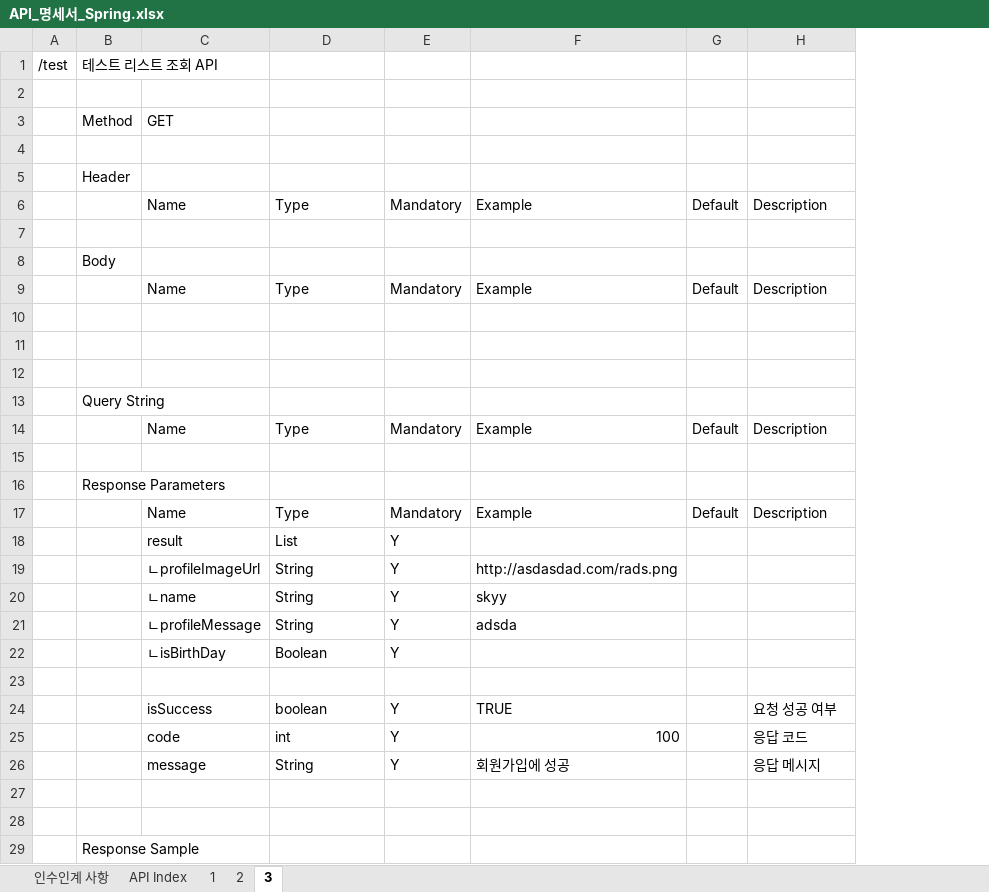
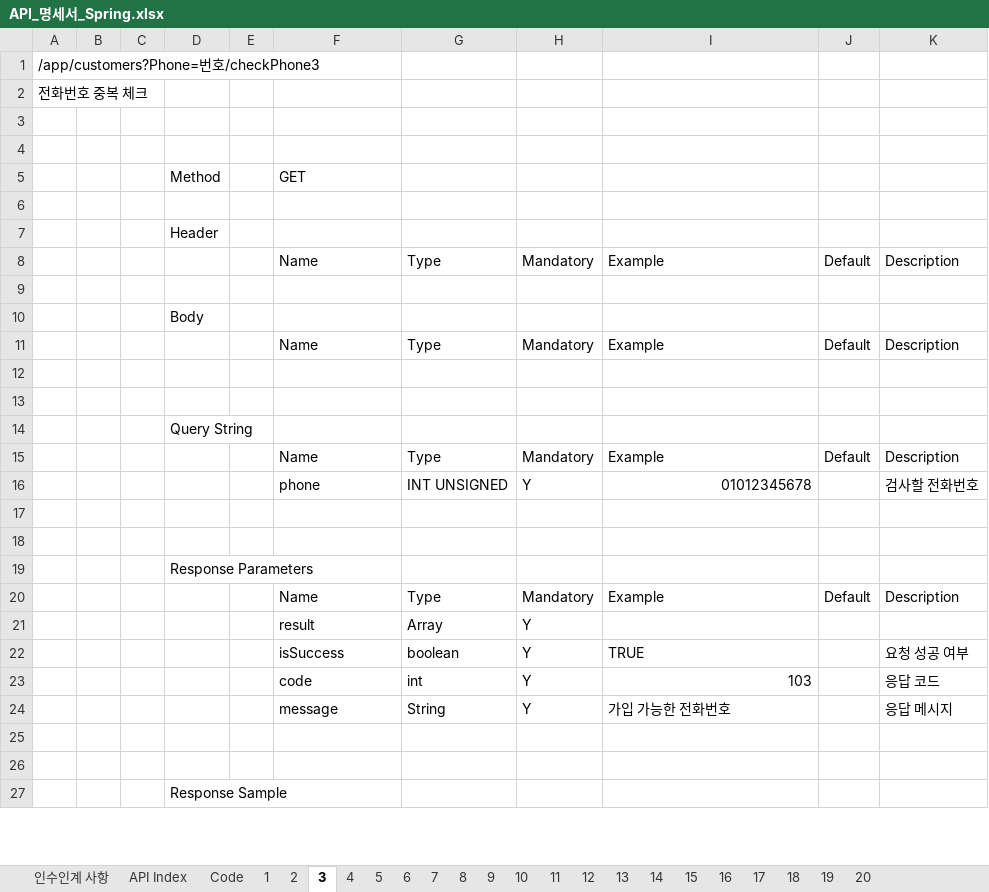
Before and after one commit to springin98/ASAC_Server_Spring, an Excel workbook: API_명세서_Spring.xlsx, sheet 3, drawn as a sheet; only a part is shown; values as stored, in another font and other column widths than the file's, no cell formats; removed rows and columns are numbered as before the commit, all else as after; the diff covers the shown part only; the diff names each change by its address in the sheet, - before the commit and + after, or states it on an @@ line.

```diff
--- a/API_명세서_Spring.xlsx (sheet 3)
+++ b/API_명세서_Spring.xlsx (sheet 3)
+sheet tab: Code
+sheet tab: 4
+sheet tab: 5
+sheet tab: 6
+sheet tab: 7
+sheet tab: 8
+sheet tab: 9
+sheet tab: 10
+sheet tab: 11
+sheet tab: 12
+sheet tab: 13
+sheet tab: 14
+sheet tab: 15
+sheet tab: 16
+sheet tab: 17
+sheet tab: 18
+sheet tab: 19
+sheet tab: 20
-column A, row 1: /test
+column A, row 1: /app/customers?Phone=번호/checkPhone3
+column B, empty
+column C, empty
+column E, empty
-D1 (Method): 테스트 리스트 조회 API
+D1 (Method): (empty)
+row 2: 전화번호 중복 체크
+row 3: (empty)
-row 12: (empty)
+row 16:  |  |  |  |  | phone | INT UNSIGNED | Y | 01012345678 |  | 검사할 전화번호
+row 17: (empty)
-G21: List
+G21: Array
-row 19:  |  | ㄴprofileImageUrl | String | Y | http://asdasdad.com/rads.png
-row 20:  |  | ㄴname | String | Y | skyy
-row 21:  |  | ㄴprofileMessage | String | Y | adsda
-row 22:  |  | ㄴisBirthDay | Boolean | Y
-row 23: (empty)
-I23: 100
+I23: 103
-I24: 회원가입에 성공
+I24: 가입 가능한 전화번호
```
Also changed, not shown: 4 added rows, 3 removed rows, 4 edited cells and merged cells elsewhere in this sheet, sheet 1, sheet 2, sheet API Index, cell formats, 1 other file.
